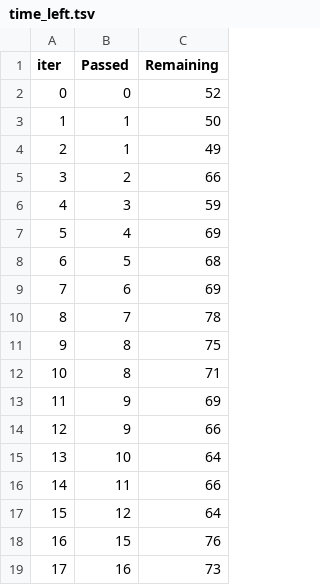
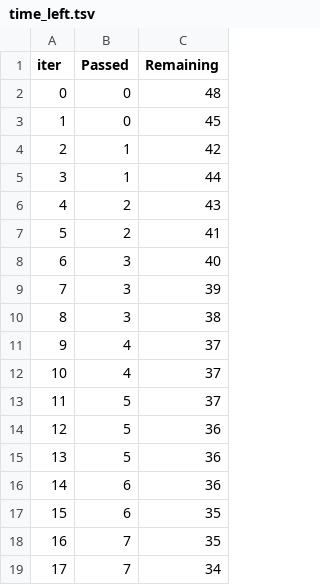
Before and after one commit to OAL-Logic/prediction-engine-lottery, a TSV file: catboost_info/time_left.tsv, drawn as a sheet; only a part is shown; the diff covers the shown part only.

```diff
--- a/catboost_info/time_left.tsv
+++ b/catboost_info/time_left.tsv
@@ -1,19 +1,19 @@
 iter	Passed	Remaining
-0	0	52
-1	1	50
-2	1	49
-3	2	66
-4	3	59
-5	4	69
-6	5	68
-7	6	69
-8	7	78
-9	8	75
-10	8	71
-11	9	69
-12	9	66
-13	10	64
-14	11	66
-15	12	64
-16	15	76
-17	16	73
+0	0	48
+1	0	45
+2	1	42
+3	1	44
+4	2	43
+5	2	41
+6	3	40
+7	3	39
+8	3	38
+9	4	37
+10	4	37
+11	5	37
+12	5	36
+13	5	36
+14	6	36
+15	6	35
+16	7	35
+17	7	34
```
Also changed, not shown: 163 edited cells elsewhere in this file, 59 other files.
